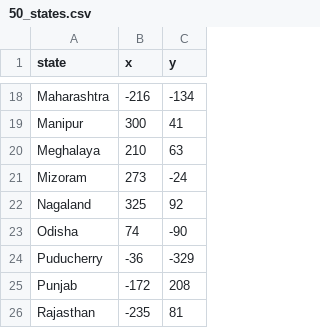
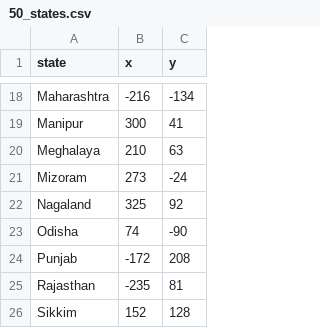
Before and after one commit to saad-7223/PycharmProjects, a CSV file: us-states-game-start/50_states.csv, drawn as a sheet; only a part is shown, gaps mark what is left out; the shorter side is filled out with more unchanged rows; the diff names each change by its address in the sheet, - before the commit and + after, or states it on an @@ line.

Commit message:
changes

```diff
--- a/us-states-game-start/50_states.csv
+++ b/us-states-game-start/50_states.csv
-row 24: Puducherry | -36 | -329
```
